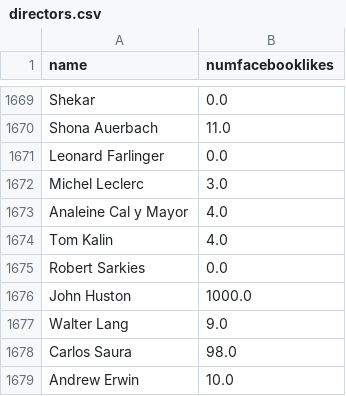
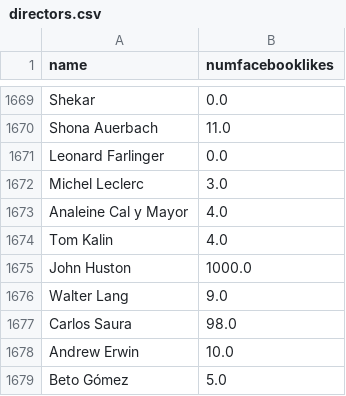
Before and after one commit to hrosegalb/IMDB_Movie_Review_Data_Cleaning, a CSV file: directors.csv, drawn as a sheet; only a part is shown, gaps mark what is left out; the shorter side is filled out with more unchanged rows.

```diff
--- a/directors.csv
+++ b/directors.csv
@@ -1674,3 +1674,2 @@ Analeine Cal y Mayor,4.0
 Tom Kalin,4.0
-Robert Sarkies,0.0
 John Huston,1000.0
```
Also changed, not shown: actors.csv, directed_by.csv, 4 other files.
